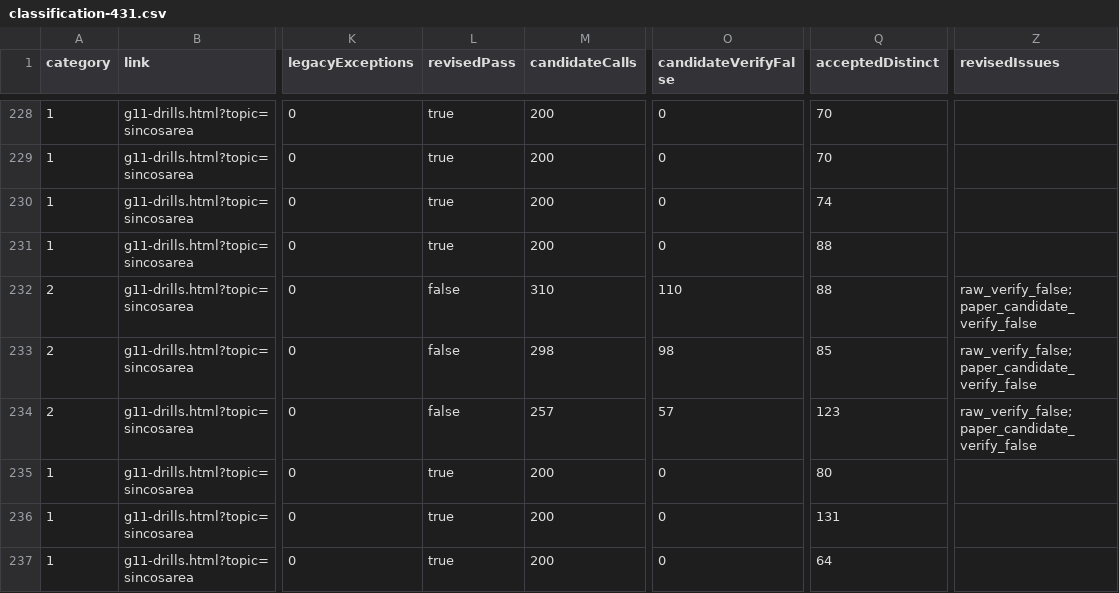
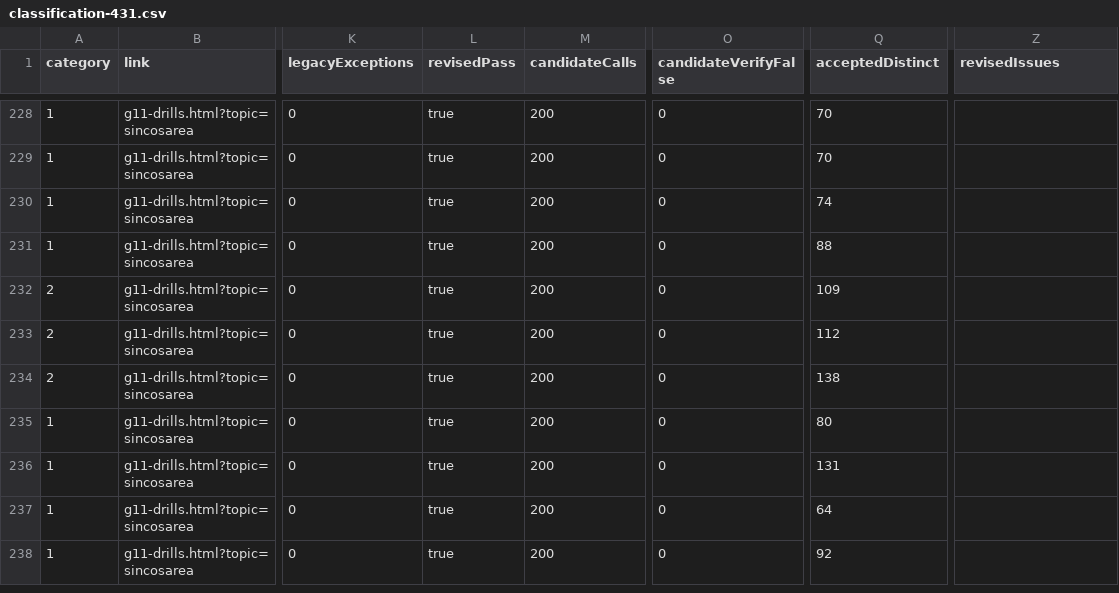
Before and after one commit to YenYu-bot/bhcs-web, a CSV file: docs/p2-math-validation/classification-431.csv, drawn as a sheet; only a part is shown, gaps mark what is left out; the shorter side is filled out with more unchanged rows; the diff names each change by its address in the sheet, - before the commit and + after, or states it on an @@ line.

Commit message:
P2: verify SSA boundary cases exactly

```diff
--- a/docs/p2-math-validation/classification-431.csv
+++ b/docs/p2-math-validation/classification-431.csv
-L232:L234 (revisedPass): false
+L232:L234 (revisedPass): true
-M232 (candidateCalls): 310
+M232 (candidateCalls): 200
-O232 (candidateVerifyFalse): 110
+O232 (candidateVerifyFalse): 0
-Q232 (acceptedDistinct): 88
+Q232 (acceptedDistinct): 109
-Z232:Z234 (revisedIssues): raw_verify_false;paper_candidate_verify_false
+Z232:Z234 (revisedIssues): (empty)
-M233 (candidateCalls): 298
+M233 (candidateCalls): 200
-O233 (candidateVerifyFalse): 98
+O233 (candidateVerifyFalse): 0
-Q233 (acceptedDistinct): 85
+Q233 (acceptedDistinct): 112
-M234 (candidateCalls): 257
+M234 (candidateCalls): 200
-O234 (candidateVerifyFalse): 57
+O234 (candidateVerifyFalse): 0
-Q234 (acceptedDistinct): 123
+Q234 (acceptedDistinct): 138
```
Also changed, not shown: 7 other files.
